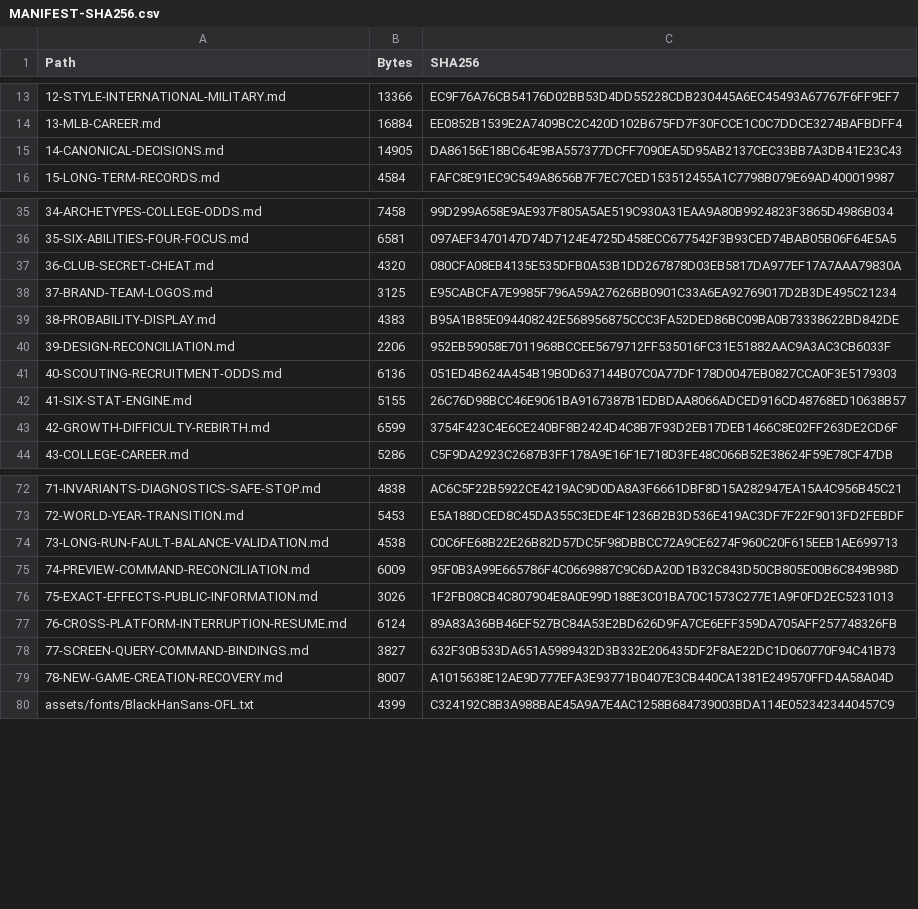
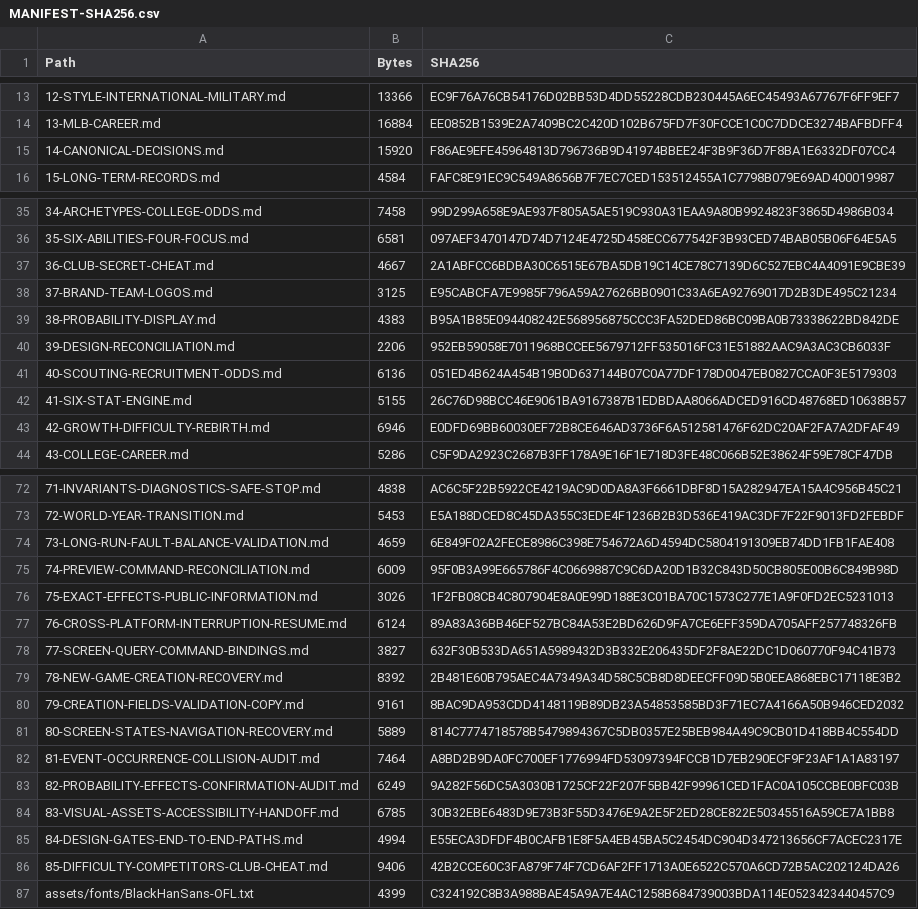
Before and after one commit to bossxor/baseball_Career, a CSV file: docs/design/MANIFEST-SHA256.csv, drawn as a sheet; only a part is shown, gaps mark what is left out; the diff covers the shown part only.

Commit message:
docs: integrate final design audit and difficulty decisions

```diff
--- a/docs/design/MANIFEST-SHA256.csv
+++ b/docs/design/MANIFEST-SHA256.csv
@@ -14,3 +14,3 @@
 "13-MLB-CAREER.md","16884","EE0852B1539E2A7409BC2C420D102B675FD7F30FCCE1C0C7DDCE3274BAFBDFF4"
-"14-CANONICAL-DECISIONS.md","14905","DA86156E18BC64E9BA557377DCFF7090EA5D95AB2137CEC33BB7A3DB41E23C43"
+"14-CANONICAL-DECISIONS.md","15920","F86AE9EFE45964813D796736B9D41974BBEE24F3B9F36D7F8BA1E6332DF07CC4"
 "15-LONG-TERM-RECORDS.md","4584","FAFC8E91EC9C549A8656B7F7EC7CED153512455A1C7798B079E69AD400019987"
@@ -36,3 +36,3 @@
 "35-SIX-ABILITIES-FOUR-FOCUS.md","6581","097AEF3470147D74D7124E4725D458ECC677542F3B93CED74BAB05B06F64E5A5"
-"36-CLUB-SECRET-CHEAT.md","4320","080CFA08EB4135E535DFB0A53B1DD267878D03EB5817DA977EF17A7AAA79830A"
+"36-CLUB-SECRET-CHEAT.md","4667","2A1ABFCC6BDBA30C6515E67BA5DB19C14CE78C7139D6C527EBC4A4091E9CBE39"
 "37-BRAND-TEAM-LOGOS.md","3125","E95CABCFA7E9985F796A59A27626BB0901C33A6EA92769017D2B3DE495C21234"
@@ -42,3 +42,3 @@
 "41-SIX-STAT-ENGINE.md","5155","26C76D98BCC46E9061BA9167387B1EDBDAA8066ADCED916CD48768ED10638B57"
-"42-GROWTH-DIFFICULTY-REBIRTH.md","6599","3754F423C4E6CE240BF8B2424D4C8B7F93D2EB17DEB1466C8E02FF263DE2CD6F"
+"42-GROWTH-DIFFICULTY-REBIRTH.md","6946","E0DFD69BB60030EF72B8CE646AD3736F6A512581476F62DC20AF2FA7A2DFAF49"
 "43-COLLEGE-CAREER.md","5286","C5F9DA2923C2687B3FF178A9E16F1E718D3FE48C066B52E38624F59E78CF47DB"
@@ -73,3 +73,3 @@
 "72-WORLD-YEAR-TRANSITION.md","5453","E5A188DCED8C45DA355C3EDE4F1236B2B3D536E419AC3DF7F22F9013FD2FEBDF"
-"73-LONG-RUN-FAULT-BALANCE-VALIDATION.md","4538","C0C6FE68B22E26B82D57DC5F98DBBCC72A9CE6274F960C20F615EEB1AE699713"
+"73-LONG-RUN-FAULT-BALANCE-VALIDATION.md","4659","6E849F02A2FECE8986C398E754672A6D4594DC5804191309EB74DD1FB1FAE408"
 "74-PREVIEW-COMMAND-RECONCILIATION.md","6009","95F0B3A99E665786F4C0669887C9C6DA20D1B32C843D50CB805E00B6C849B98D"
@@ -78,3 +78,10 @@
 "77-SCREEN-QUERY-COMMAND-BINDINGS.md","3827","632F30B533DA651A5989432D3B332E206435DF2F8AE22DC1D060770F94C41B73"
-"78-NEW-GAME-CREATION-RECOVERY.md","8007","A1015638E12AE9D777EFA3E93771B0407E3CB440CA1381E249570FFD4A58A04D"
+"78-NEW-GAME-CREATION-RECOVERY.md","8392","2B481E60B795AEC4A7349A34D58C5CB8D8DEECFF09D5B0EEA868EBC17118E3B2"
+"79-CREATION-FIELDS-VALIDATION-COPY.md","9161","8BAC9DA953CDD4148119B89DB23A54853585BD3F71EC7A4166A50B946CED2032"
+"80-SCREEN-STATES-NAVIGATION-RECOVERY.md","5889","814C7774718578B5479894367C5DB0357E25BEB984A49C9CB01D418BB4C554DD"
+"81-EVENT-OCCURRENCE-COLLISION-AUDIT.md","7464","A8BD2B9DA0FC700EF1776994FD53097394FCCB1D7EB290ECF9F23AF1A1A83197"
+"82-PROBABILITY-EFFECTS-CONFIRMATION-AUDIT.md","6249","9A282F56DC5A3030B1725CF22F207F5BB42F99961CED1FAC0A105CCBE0BFC03B"
+"83-VISUAL-ASSETS-ACCESSIBILITY-HANDOFF.md","6785","30B32EBE6483D9E73B3F55D3476E9A2E5F2ED28CE822E50345516A59CE7A1BB8"
+"84-DESIGN-GATES-END-TO-END-PATHS.md","4994","E55ECA3DFDF4B0CAFB1E8F5A4EB45BA5C2454DC904D347213656CF7ACEC2317E"
+"85-DIFFICULTY-COMPETITORS-CLUB-CHEAT.md","9406","42B2CCE60C3FA879F74F7CD6AF2FF1713A0E6522C570A6CD72B5AC202124DA26"
 "assets/fonts/BlackHanSans-OFL.txt","4399","C324192C8B3A988BAE45A9A7E4AC1258B684739003BDA114E0523423440457C9"
```
Also changed, not shown: 5 added rows and 22 edited cells elsewhere in this file, 14 other files.
